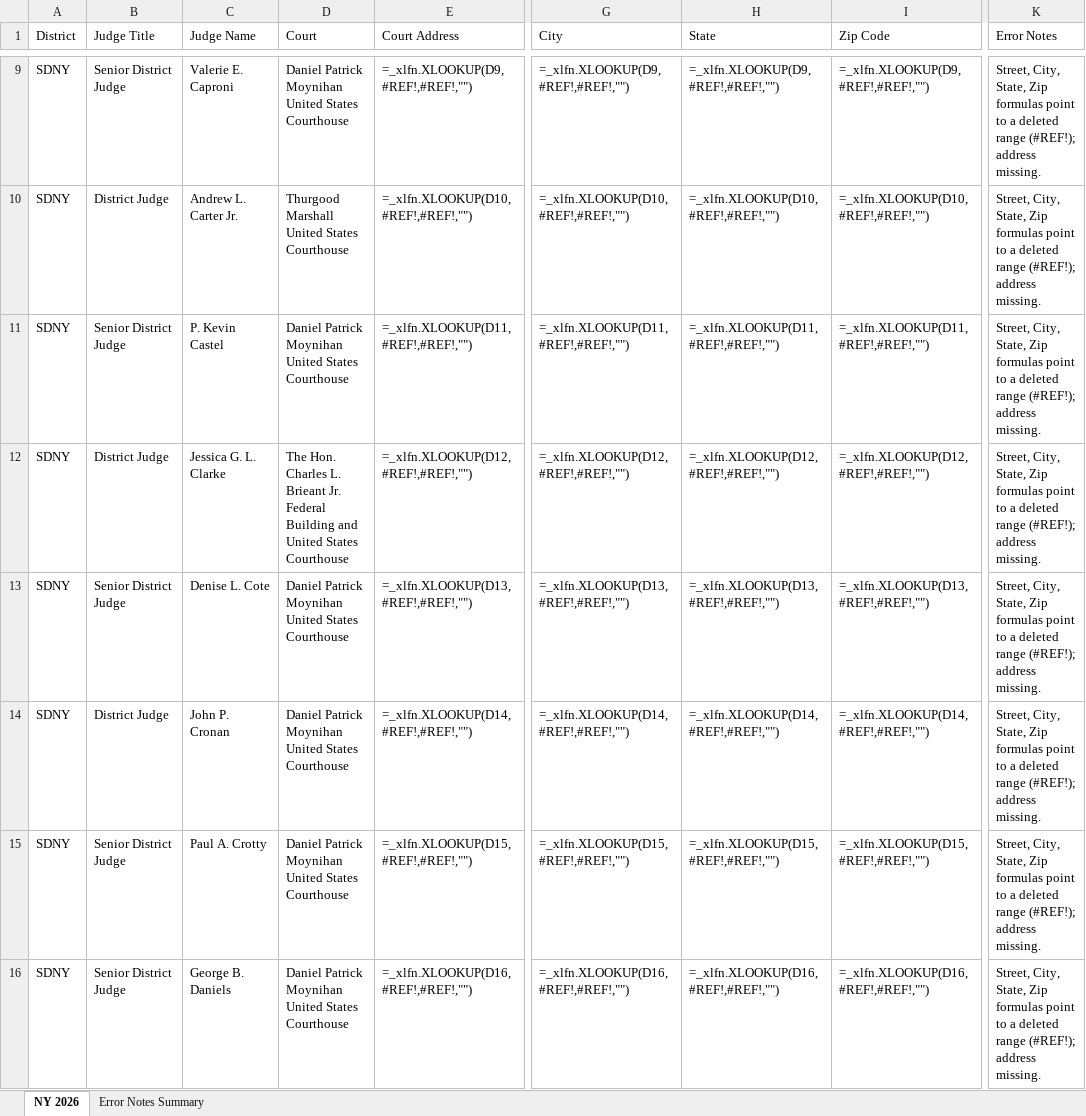
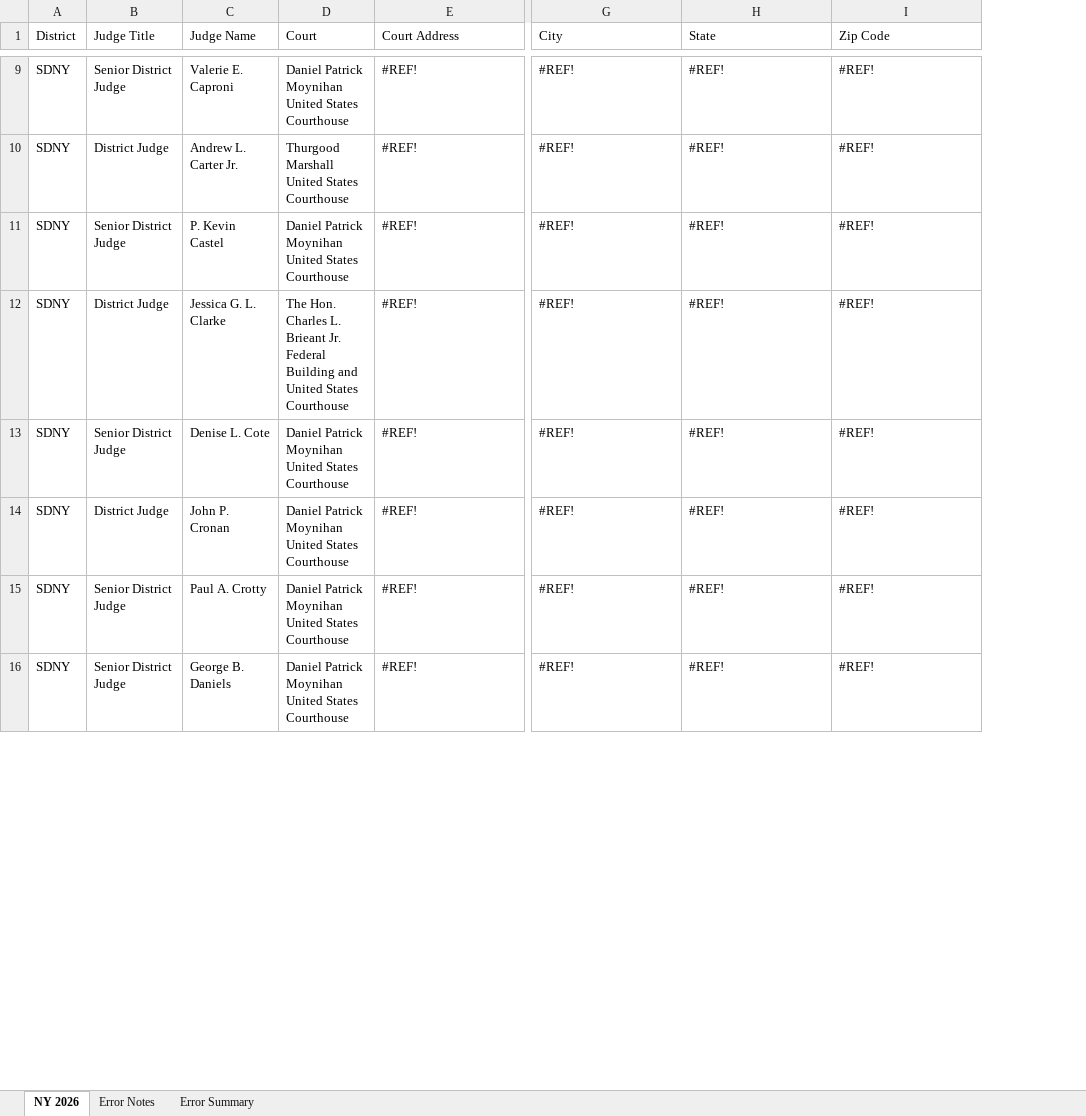
Before and after one commit to BraunHagey-Borden/Test, an Excel workbook: Final_2026_Judges_Court_Addresses_NY_ONLY_ERROR-NOTES.xlsx, sheet NY 2026, drawn as a sheet; only a part is shown, gaps mark what is left out; values as stored, in another font and other column widths than the file's, no cell formats; formulas without a stored value are shown as written; conditional formats not drawn; the diff covers the shown part only; the diff names each change by its address in the sheet, - before the commit and + after, or states it on an @@ line.

```diff
--- a/Final_2026_Judges_Court_Addresses_NY_ONLY_ERROR-NOTES.xlsx (sheet NY 2026)
+++ b/Final_2026_Judges_Court_Addresses_NY_ONLY_ERROR-NOTES.xlsx (sheet NY 2026)
-sheet tab: Error Notes Summary
+sheet tab: Error Notes
+sheet tab: Error Summary
-column K (Error Notes), rows 9-16: all Street, City, State, Zip formulas point to a deleted range (#REF!); address missing.
-E9 (Court Address): =_xlfn.XLOOKUP(D9,#REF!,#REF!,"")
+E9 (Court Address): #REF!
-G9 (City): =_xlfn.XLOOKUP(D9,#REF!,#REF!,"")
+G9 (City): #REF!
-H9 (State): =_xlfn.XLOOKUP(D9,#REF!,#REF!,"")
+H9 (State): #REF!
-I9 (Zip Code): =_xlfn.XLOOKUP(D9,#REF!,#REF!,"")
+I9 (Zip Code): #REF!
-E10 (Court Address): =_xlfn.XLOOKUP(D10,#REF!,#REF!,"")
+E10 (Court Address): #REF!
-G10 (City): =_xlfn.XLOOKUP(D10,#REF!,#REF!,"")
+G10 (City): #REF!
-H10 (State): =_xlfn.XLOOKUP(D10,#REF!,#REF!,"")
+H10 (State): #REF!
-I10 (Zip Code): =_xlfn.XLOOKUP(D10,#REF!,#REF!,"")
+I10 (Zip Code): #REF!
-E11 (Court Address): =_xlfn.XLOOKUP(D11,#REF!,#REF!,"")
+E11 (Court Address): #REF!
-G11 (City): =_xlfn.XLOOKUP(D11,#REF!,#REF!,"")
+G11 (City): #REF!
-H11 (State): =_xlfn.XLOOKUP(D11,#REF!,#REF!,"")
+H11 (State): #REF!
-I11 (Zip Code): =_xlfn.XLOOKUP(D11,#REF!,#REF!,"")
+I11 (Zip Code): #REF!
-E12 (Court Address): =_xlfn.XLOOKUP(D12,#REF!,#REF!,"")
+E12 (Court Address): #REF!
-G12 (City): =_xlfn.XLOOKUP(D12,#REF!,#REF!,"")
+G12 (City): #REF!
-H12 (State): =_xlfn.XLOOKUP(D12,#REF!,#REF!,"")
+H12 (State): #REF!
-I12 (Zip Code): =_xlfn.XLOOKUP(D12,#REF!,#REF!,"")
+I12 (Zip Code): #REF!
-E13 (Court Address): =_xlfn.XLOOKUP(D13,#REF!,#REF!,"")
+E13 (Court Address): #REF!
-G13 (City): =_xlfn.XLOOKUP(D13,#REF!,#REF!,"")
+G13 (City): #REF!
-H13 (State): =_xlfn.XLOOKUP(D13,#REF!,#REF!,"")
+H13 (State): #REF!
-I13 (Zip Code): =_xlfn.XLOOKUP(D13,#REF!,#REF!,"")
+I13 (Zip Code): #REF!
-E14 (Court Address): =_xlfn.XLOOKUP(D14,#REF!,#REF!,"")
+E14 (Court Address): #REF!
-G14 (City): =_xlfn.XLOOKUP(D14,#REF!,#REF!,"")
+G14 (City): #REF!
-H14 (State): =_xlfn.XLOOKUP(D14,#REF!,#REF!,"")
+H14 (State): #REF!
-I14 (Zip Code): =_xlfn.XLOOKUP(D14,#REF!,#REF!,"")
+I14 (Zip Code): #REF!
-E15 (Court Address): =_xlfn.XLOOKUP(D15,#REF!,#REF!,"")
+E15 (Court Address): #REF!
-G15 (City): =_xlfn.XLOOKUP(D15,#REF!,#REF!,"")
+G15 (City): #REF!
-H15 (State): =_xlfn.XLOOKUP(D15,#REF!,#REF!,"")
+H15 (State): #REF!
-I15 (Zip Code): =_xlfn.XLOOKUP(D15,#REF!,#REF!,"")
+I15 (Zip Code): #REF!
-E16 (Court Address): =_xlfn.XLOOKUP(D16,#REF!,#REF!,"")
+E16 (Court Address): #REF!
-G16 (City): =_xlfn.XLOOKUP(D16,#REF!,#REF!,"")
+G16 (City): #REF!
-H16 (State): =_xlfn.XLOOKUP(D16,#REF!,#REF!,"")
+H16 (State): #REF!
-I16 (Zip Code): =_xlfn.XLOOKUP(D16,#REF!,#REF!,"")
+I16 (Zip Code): #REF!
```
Also changed, not shown: 1057 edited cells elsewhere in this sheet, cell formats, 1 other file.
